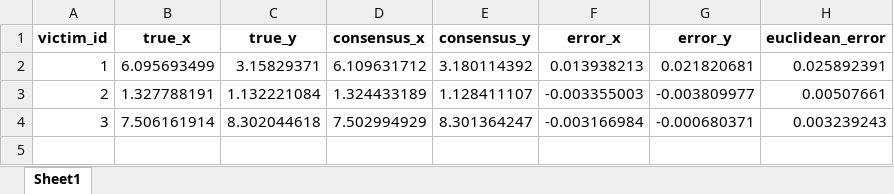
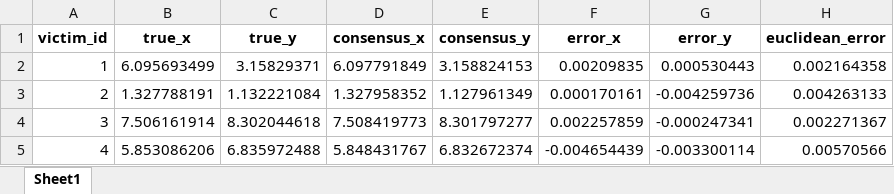
Before and after one commit to vishalshah84/Multi_Robot_Agreement_for_Disaster_Response-MRADR, an Excel workbook: project/phase2_results.xlsx, sheet Sheet1, drawn as a sheet; values as stored, in another font and other column widths than the file's, no borders; the diff names each change by its address in the sheet, - before the commit and + after, or states it on an @@ line.

```diff
--- a/project/phase2_results.xlsx (sheet Sheet1)
+++ b/project/phase2_results.xlsx (sheet Sheet1)
-D2 (consensus_x): 6.109631712
+D2 (consensus_x): 6.097791849
-E2 (consensus_y): 3.180114392
+E2 (consensus_y): 3.158824153
-F2 (error_x): 0.013938213
+F2 (error_x): 0.00209835
-G2 (error_y): 0.021820681
+G2 (error_y): 0.000530443
-H2 (euclidean_error): 0.025892391
+H2 (euclidean_error): 0.002164358
-D3 (consensus_x): 1.324433189
+D3 (consensus_x): 1.327958352
-E3 (consensus_y): 1.128411107
+E3 (consensus_y): 1.127961349
-F3 (error_x): -0.003355003
+F3 (error_x): 0.000170161
-G3 (error_y): -0.003809977
+G3 (error_y): -0.004259736
-H3 (euclidean_error): 0.00507661
+H3 (euclidean_error): 0.004263133
-D4 (consensus_x): 7.502994929
+D4 (consensus_x): 7.508419773
-E4 (consensus_y): 8.301364247
+E4 (consensus_y): 8.301797277
-F4 (error_x): -0.003166984
+F4 (error_x): 0.002257859
-G4 (error_y): -0.000680371
+G4 (error_y): -0.000247341
-H4 (euclidean_error): 0.003239243
+H4 (euclidean_error): 0.002271367
+row 5: 4 | 5.853086206 | 6.835972488 | 5.848431767 | 6.832672374 | -0.004654439 | -0.003300114 | 0.00570566
```
Also changed, not shown: project/phase1_results.xlsx, 5 other files.
